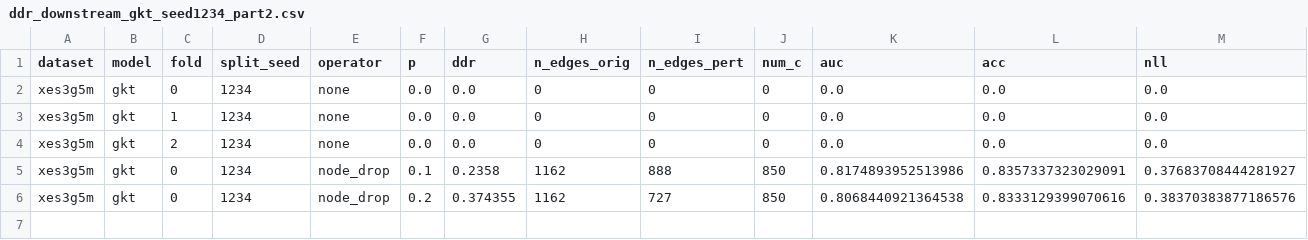
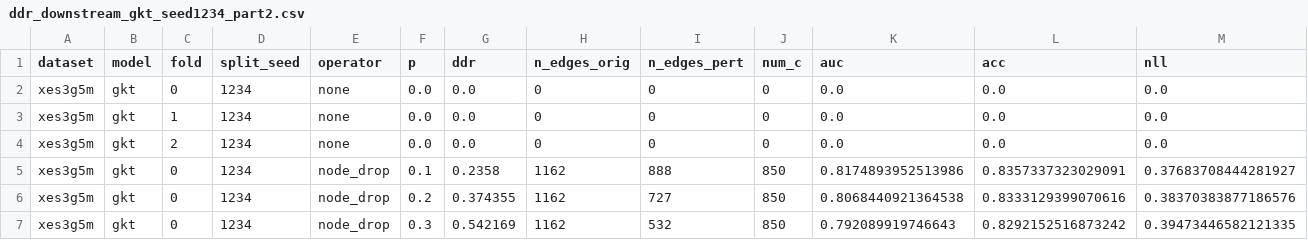
Before and after one commit to edu-risk-lab/leakage-controlled-kt-audit, a CSV file: results/q1/ddr_downstream_gkt/ddr_downstream_gkt_seed1234_part2.csv, drawn as a sheet; only a part is shown; rows hold the shown columns only; the diff names each change by its address in the sheet, - before the commit and + after, or states it on an @@ line.

Commit message:
Add seed1234 part2 node_drop 0.3 results

```diff
--- a/results/q1/ddr_downstream_gkt/ddr_downstream_gkt_seed1234_part2.csv
+++ b/results/q1/ddr_downstream_gkt/ddr_downstream_gkt_seed1234_part2.csv
+row 7: xes3g5m | gkt | 0 | 1234 | node_drop | 0.3 | 0.542169 | 1162 | 532 | 850 | 0.792089919746643 | 0.8292152516873242 | 0.39473446582121335
```
